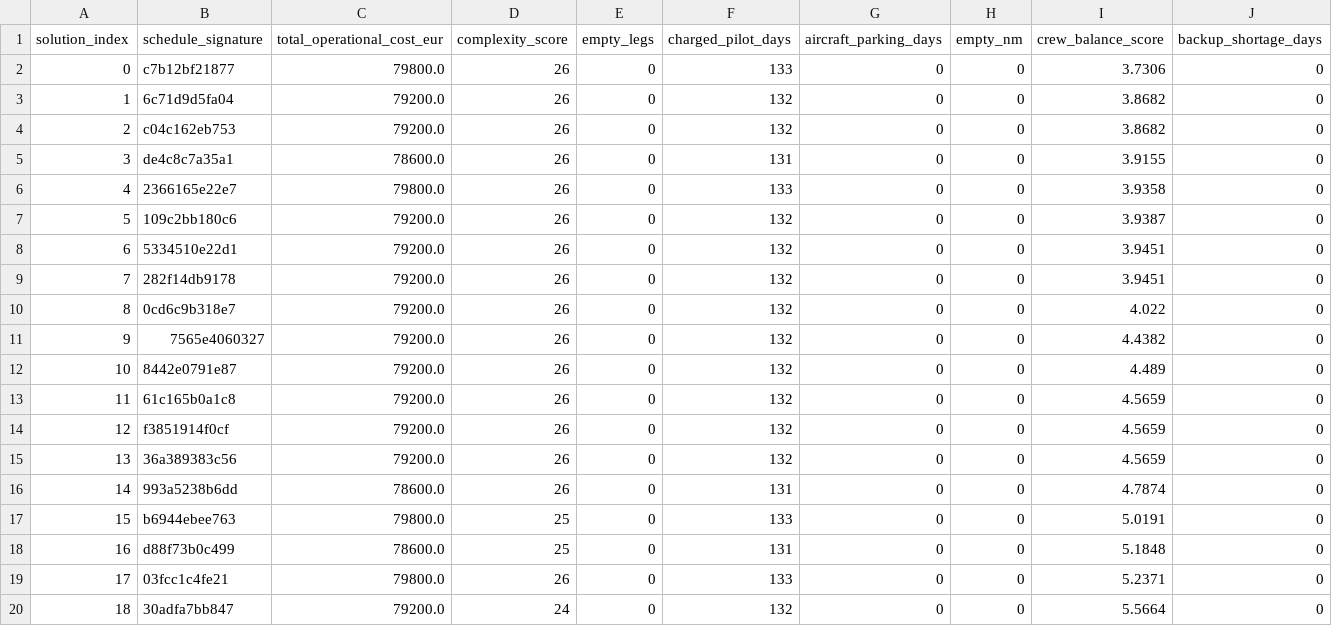
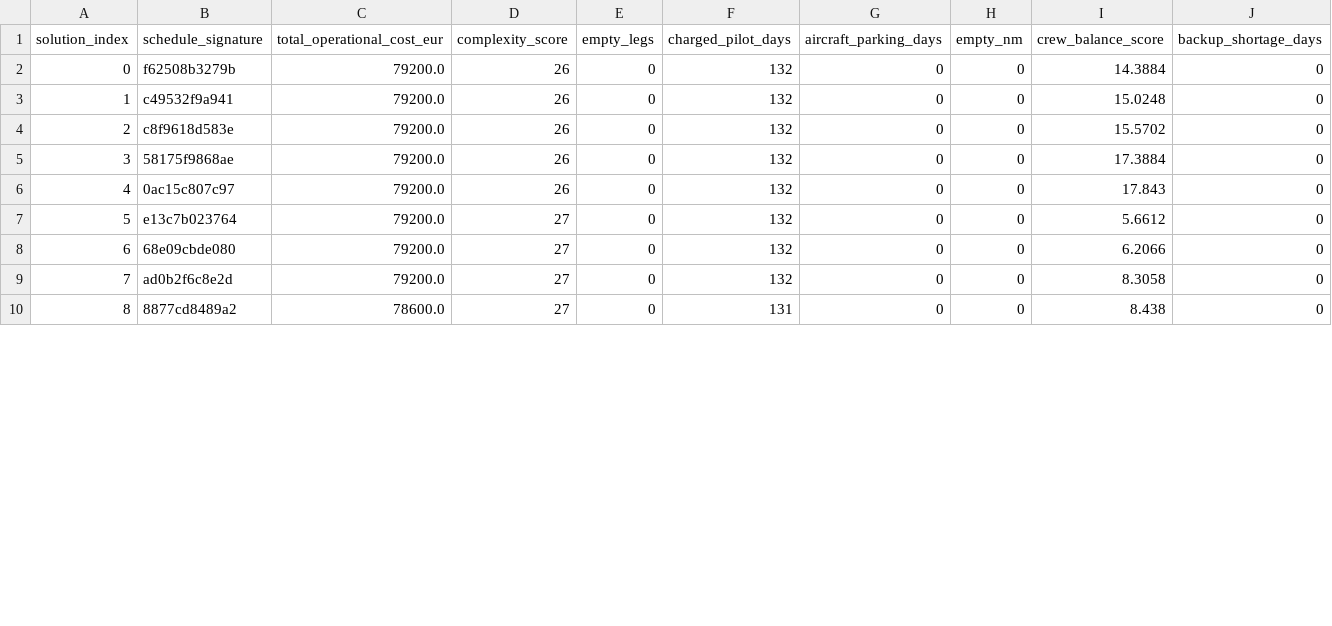
Before and after one commit to pietcallemeyn/airline_optimizer, a CSV file: output/pareto.csv, drawn as a sheet; only a part is shown; removed rows and columns are numbered as before the commit, all else as after; the diff covers the shown part only; the diff names each change by its address in the sheet, - before the commit and + after, or states it on an @@ line.

Commit message:
solutions updated

```diff
--- a/output/pareto.csv
+++ b/output/pareto.csv
-row 2: 0 | c7b12bf21877 | 79800.0 | 26 | 0 | 133 | 0 | 0 | 3.7306 | 0
@@ column A (solution_index) renumbered between rows 2 and 11 @@
-B2 (schedule_signature): 6c71d9d5fa04
+B2 (schedule_signature): f62508b3279b
-I2 (crew_balance_score): 3.8682
+I2 (crew_balance_score): 14.3884
-B3 (schedule_signature): c04c162eb753
+B3 (schedule_signature): c49532f9a941
-I3 (crew_balance_score): 3.8682
+I3 (crew_balance_score): 15.0248
-row 5: 3 | de4c8c7a35a1 | 78600.0 | 26 | 0 | 131 | 0 | 0 | 3.9155 | 0
-row 6: 4 | 2366165e22e7 | 79800.0 | 26 | 0 | 133 | 0 | 0 | 3.9358 | 0
-B4 (schedule_signature): 109c2bb180c6
+B4 (schedule_signature): c8f9618d583e
-I4 (crew_balance_score): 3.9387
+I4 (crew_balance_score): 15.5702
-row 8: 6 | 5334510e22d1 | 79200.0 | 26 | 0 | 132 | 0 | 0 | 3.9451 | 0
-B5 (schedule_signature): 282f14db9178
+B5 (schedule_signature): 58175f9868ae
-I5 (crew_balance_score): 3.9451
+I5 (crew_balance_score): 17.3884
-B6 (schedule_signature): 0cd6c9b318e7
+B6 (schedule_signature): 0ac15c807c97
-I6 (crew_balance_score): 4.022
+I6 (crew_balance_score): 17.843
-B7 (schedule_signature): 7565e4060327
+B7 (schedule_signature): e13c7b023764
-D7:D9 (complexity_score): 26
+D7:D9 (complexity_score): 27
-I7 (crew_balance_score): 4.4382
+I7 (crew_balance_score): 5.6612
-B8 (schedule_signature): 8442e0791e87
+B8 (schedule_signature): 68e09cbde080
-I8 (crew_balance_score): 4.489
+I8 (crew_balance_score): 6.2066
-B9 (schedule_signature): 61c165b0a1c8
+B9 (schedule_signature): ad0b2f6c8e2d
-I9 (crew_balance_score): 4.5659
+I9 (crew_balance_score): 8.3058
-row 14: 12 | f3851914f0cf | 79200.0 | 26 | 0 | 132 | 0 | 0 | 4.5659 | 0
-row 15: 13 | 36a389383c56 | 79200.0 | 26 | 0 | 132 | 0 | 0 | 4.5659 | 0
-row 16: 14 | 993a5238b6dd | 78600.0 | 26 | 0 | 131 | 0 | 0 | 4.7874 | 0
-row 17: 15 | b6944ebee763 | 79800.0 | 25 | 0 | 133 | 0 | 0 | 5.0191 | 0
-B10 (schedule_signature): d88f73b0c499
+B10 (schedule_signature): 8877cd8489a2
-D10 (complexity_score): 25
+D10 (complexity_score): 27
-I10 (crew_balance_score): 5.1848
+I10 (crew_balance_score): 8.438
-row 19: 17 | 03fcc1c4fe21 | 79800.0 | 26 | 0 | 133 | 0 | 0 | 5.2371 | 0
-row 20: 18 | 30adfa7bb847 | 79200.0 | 24 | 0 | 132 | 0 | 0 | 5.5664 | 0
```
Also changed, not shown: 1 added row, 2 removed rows and 3 edited cells elsewhere in this file, 27 other files.
